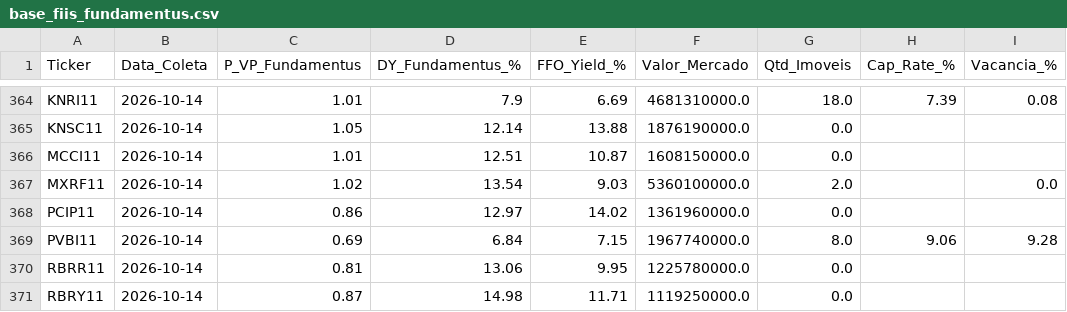
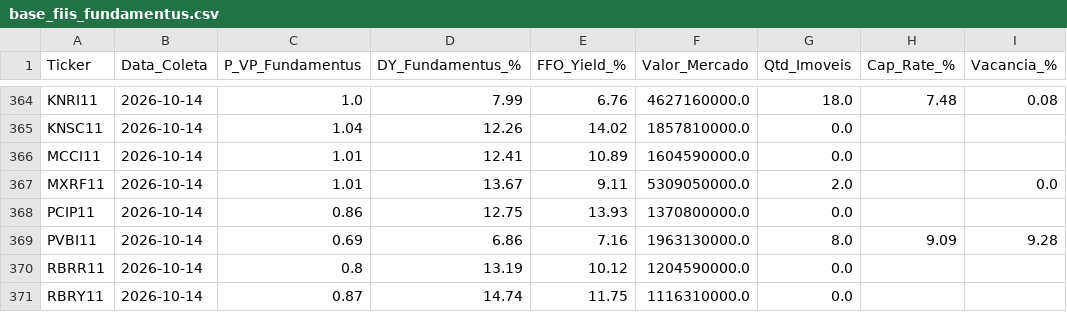
Before and after one commit to GuiVeiga04/Site-Analise-FIIs, a CSV file: base_fiis_fundamentus.csv, drawn as a sheet; only a part is shown, gaps mark what is left out; the diff covers the shown part only; the diff names each change by its address in the sheet, - before the commit and + after, or states it on an @@ line.

```diff
--- a/base_fiis_fundamentus.csv
+++ b/base_fiis_fundamentus.csv
-C364 (P_VP_Fundamentus): 1.01
+C364 (P_VP_Fundamentus): 1.0
-D364 (DY_Fundamentus_%): 7.9
+D364 (DY_Fundamentus_%): 7.99
-E364 (FFO_Yield_%): 6.69
+E364 (FFO_Yield_%): 6.76
-F364 (Valor_Mercado): 4681310000.0
+F364 (Valor_Mercado): 4627160000.0
-H364 (Cap_Rate_%): 7.39
+H364 (Cap_Rate_%): 7.48
-C365 (P_VP_Fundamentus): 1.05
+C365 (P_VP_Fundamentus): 1.04
-D365 (DY_Fundamentus_%): 12.14
+D365 (DY_Fundamentus_%): 12.26
-E365 (FFO_Yield_%): 13.88
+E365 (FFO_Yield_%): 14.02
-F365 (Valor_Mercado): 1876190000.0
+F365 (Valor_Mercado): 1857810000.0
-D366 (DY_Fundamentus_%): 12.51
+D366 (DY_Fundamentus_%): 12.41
-E366 (FFO_Yield_%): 10.87
+E366 (FFO_Yield_%): 10.89
-F366 (Valor_Mercado): 1608150000.0
+F366 (Valor_Mercado): 1604590000.0
-C367 (P_VP_Fundamentus): 1.02
+C367 (P_VP_Fundamentus): 1.01
-D367 (DY_Fundamentus_%): 13.54
+D367 (DY_Fundamentus_%): 13.67
-E367 (FFO_Yield_%): 9.03
+E367 (FFO_Yield_%): 9.11
-F367 (Valor_Mercado): 5360100000.0
+F367 (Valor_Mercado): 5309050000.0
-D368 (DY_Fundamentus_%): 12.97
+D368 (DY_Fundamentus_%): 12.75
-E368 (FFO_Yield_%): 14.02
+E368 (FFO_Yield_%): 13.93
-F368 (Valor_Mercado): 1361960000.0
+F368 (Valor_Mercado): 1370800000.0
-D369 (DY_Fundamentus_%): 6.84
+D369 (DY_Fundamentus_%): 6.86
-E369 (FFO_Yield_%): 7.15
+E369 (FFO_Yield_%): 7.16
-F369 (Valor_Mercado): 1967740000.0
+F369 (Valor_Mercado): 1963130000.0
-H369 (Cap_Rate_%): 9.06
+H369 (Cap_Rate_%): 9.09
-C370 (P_VP_Fundamentus): 0.81
+C370 (P_VP_Fundamentus): 0.8
-D370 (DY_Fundamentus_%): 13.06
+D370 (DY_Fundamentus_%): 13.19
-E370 (FFO_Yield_%): 9.95
+E370 (FFO_Yield_%): 10.12
-F370 (Valor_Mercado): 1225780000.0
+F370 (Valor_Mercado): 1204590000.0
-D371 (DY_Fundamentus_%): 14.98
+D371 (DY_Fundamentus_%): 14.74
-E371 (FFO_Yield_%): 11.71
+E371 (FFO_Yield_%): 11.75
-F371 (Valor_Mercado): 1119250000.0
+F371 (Valor_Mercado): 1116310000.0
```
Also changed, not shown: 88 edited cells elsewhere in this file, base_fiis_historico.csv, base_indicadores.csv, 4 other files.
